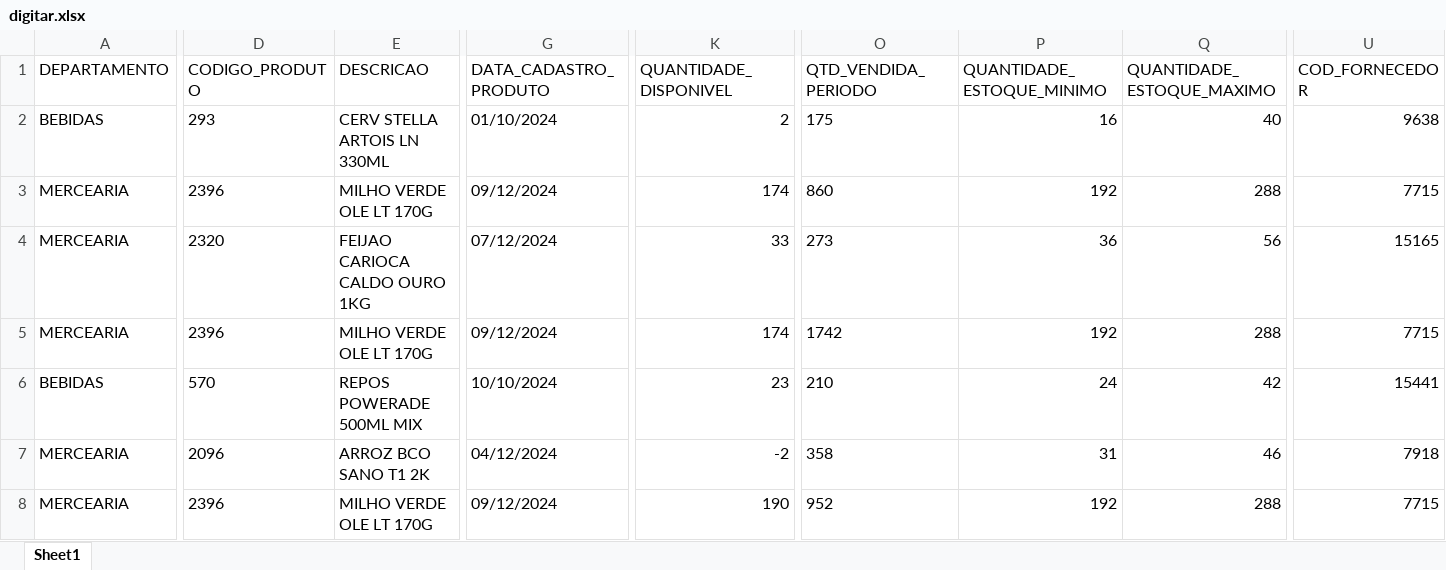
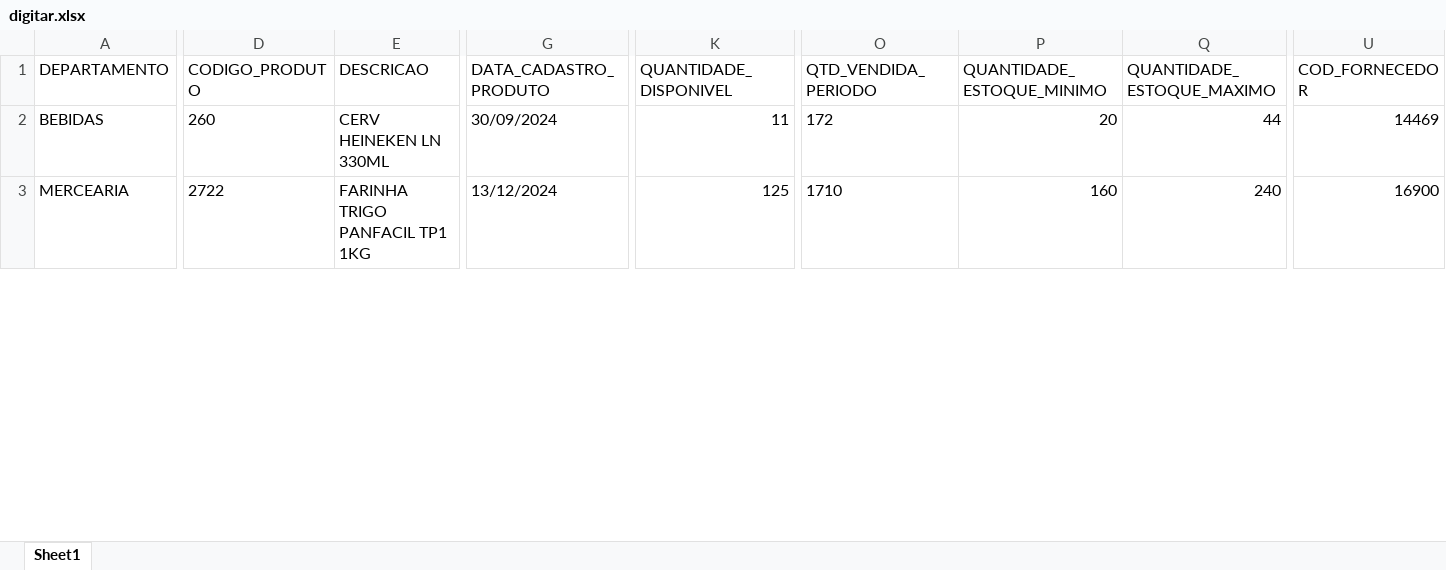
Before and after one commit to sgrimush-ops/Equipes_Agentes, an Excel workbook: Aplicativos/GAM/bd_saida/digitar.xlsx, sheet Sheet1, drawn as a sheet; only a part is shown, gaps mark what is left out; values as stored, in another font and other column widths than the file's, no borders; removed rows and columns are numbered as before the commit, all else as after; rows hold the shown columns only; the diff covers the shown part only; the diff names each change by its address in the sheet, - before the commit and + after, or states it on an @@ line.

```diff
--- a/Aplicativos/GAM/bd_saida/digitar.xlsx (sheet Sheet1)
+++ b/Aplicativos/GAM/bd_saida/digitar.xlsx (sheet Sheet1)
-D2 (CODIGO_PRODUTO): 293
+D2 (CODIGO_PRODUTO): 260
-E2 (DESCRICAO): CERV STELLA ARTOIS LN 330ML
+E2 (DESCRICAO): CERV HEINEKEN LN 330ML
-G2 (DATA_CADASTRO_PRODUTO): 01/10/2024
+G2 (DATA_CADASTRO_PRODUTO): 30/09/2024
-K2 (QUANTIDADE_DISPONIVEL): 2
+K2 (QUANTIDADE_DISPONIVEL): 11
-O2 (QTD_VENDIDA_PERIODO): 175
+O2 (QTD_VENDIDA_PERIODO): 172
-P2 (QUANTIDADE_ESTOQUE_MINIMO): 16
+P2 (QUANTIDADE_ESTOQUE_MINIMO): 20
-Q2 (QUANTIDADE_ESTOQUE_MAXIMO): 40
+Q2 (QUANTIDADE_ESTOQUE_MAXIMO): 44
-U2 (COD_FORNECEDOR): 9638
+U2 (COD_FORNECEDOR): 14469
-row 3: MERCEARIA | 2396 | MILHO VERDE OLE LT 170G | 09/12/2024 | 174 | 860 | 192 | 288 | 7715
-D3 (CODIGO_PRODUTO): 2320
+D3 (CODIGO_PRODUTO): 2722
-E3 (DESCRICAO): FEIJAO CARIOCA CALDO OURO 1KG
+E3 (DESCRICAO): FARINHA TRIGO PANFACIL TP1 1KG
-G3 (DATA_CADASTRO_PRODUTO): 07/12/2024
+G3 (DATA_CADASTRO_PRODUTO): 13/12/2024
-K3 (QUANTIDADE_DISPONIVEL): 33
+K3 (QUANTIDADE_DISPONIVEL): 125
-O3 (QTD_VENDIDA_PERIODO): 273
+O3 (QTD_VENDIDA_PERIODO): 1710
-P3 (QUANTIDADE_ESTOQUE_MINIMO): 36
+P3 (QUANTIDADE_ESTOQUE_MINIMO): 160
-Q3 (QUANTIDADE_ESTOQUE_MAXIMO): 56
+Q3 (QUANTIDADE_ESTOQUE_MAXIMO): 240
-U3 (COD_FORNECEDOR): 15165
+U3 (COD_FORNECEDOR): 16900
-row 5: MERCEARIA | 2396 | MILHO VERDE OLE LT 170G | 09/12/2024 | 174 | 1742 | 192 | 288 | 7715
-row 6: BEBIDAS | 570 | REPOS POWERADE 500ML MIX | 10/10/2024 | 23 | 210 | 24 | 42 | 15441
-row 7: MERCEARIA | 2096 | ARROZ BCO SANO T1 2K | 04/12/2024 | -2 | 358 | 31 | 46 | 7918
-row 8: MERCEARIA | 2396 | MILHO VERDE OLE LT 170G | 09/12/2024 | 190 | 952 | 192 | 288 | 7715
```
Also changed, not shown: 22 added rows, 10 removed rows and 286 edited cells elsewhere in this sheet, Aplicativos/GAM/bd_entrada/ajustepp.xlsx, 36 other files.
